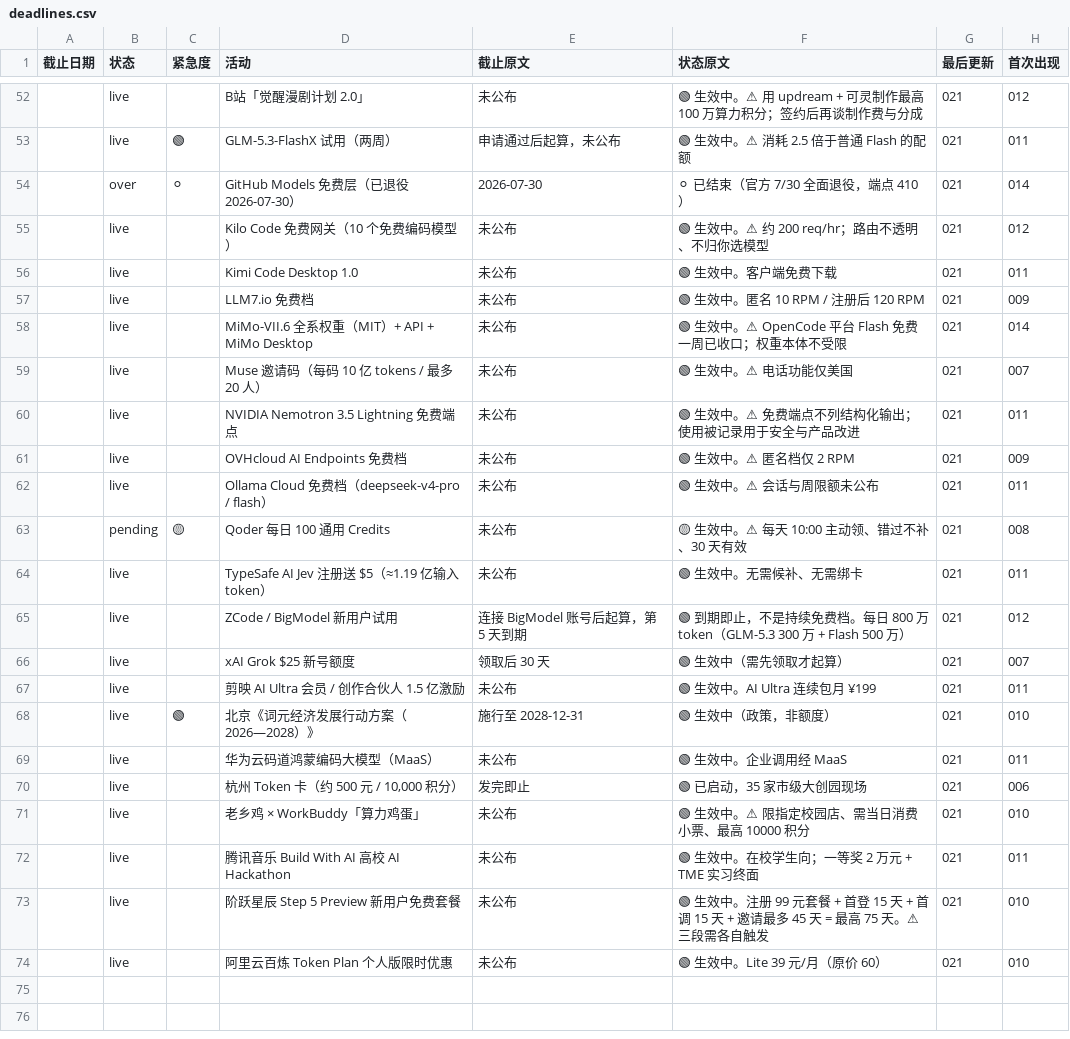
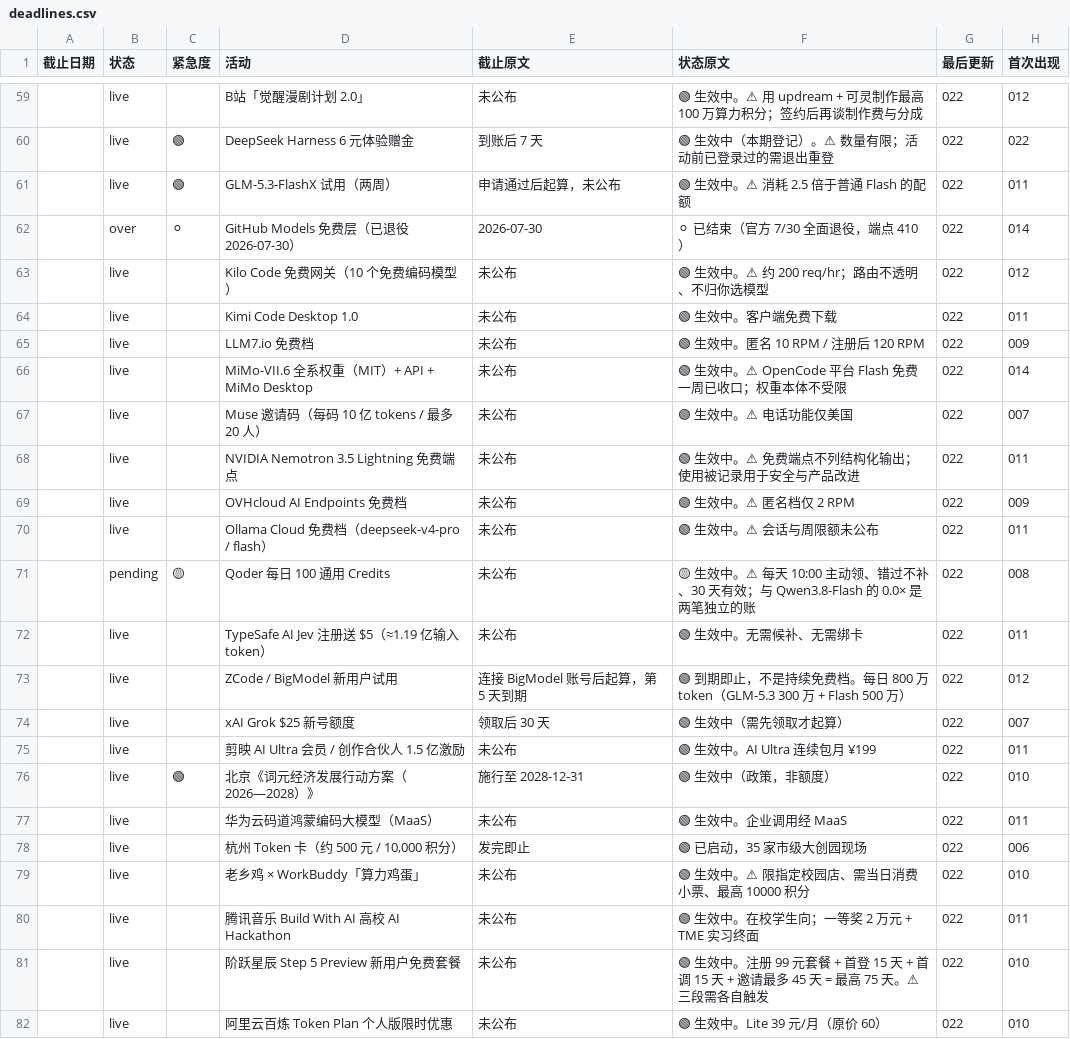
Before and after one commit to Lavie-purple/ai-free-content-digest, a CSV file: .workbuddy/data/deadlines.csv, drawn as a sheet; only a part is shown, gaps mark what is left out; addresses are those after the commit; the diff covers the shown part only; the diff names each change by its address in the sheet, - before the commit and + after, or states it on an @@ line.

```diff
--- a/.workbuddy/data/deadlines.csv
+++ b/.workbuddy/data/deadlines.csv
-G59 (最后更新): 021
+G59 (最后更新): 022
+row 60:  | live | 🟢 | DeepSeek Harness 6 元体验赠金 | 到账后 7 天 | 🟢 生效中（本期登记）。⚠ 数量有限；活动前已登录过的需退出重登 | 022 | 022
-G61:G82 (最后更新): 021
+G61:G82 (最后更新): 022
-F71 (状态原文): …30 天有效
+F71 (状态原文): …30 天有效；与 Qwen3.8-Flash 的 0.0× 是两笔独立的账
```
Also changed, not shown: 7 added rows and 75 edited cells elsewhere in this file, .workbuddy/data/source_hits.csv, 11 other files.
